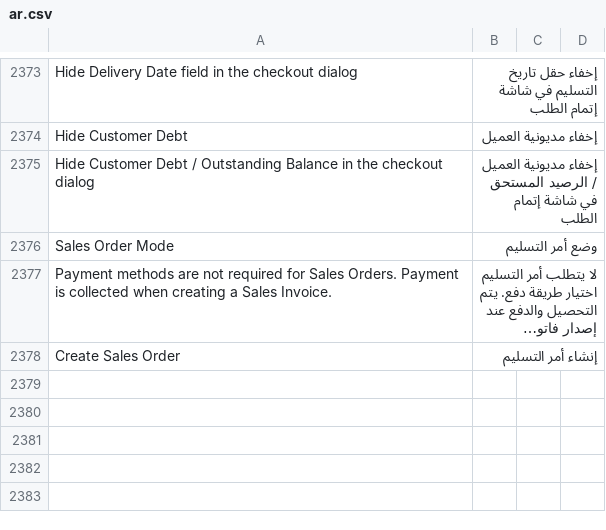
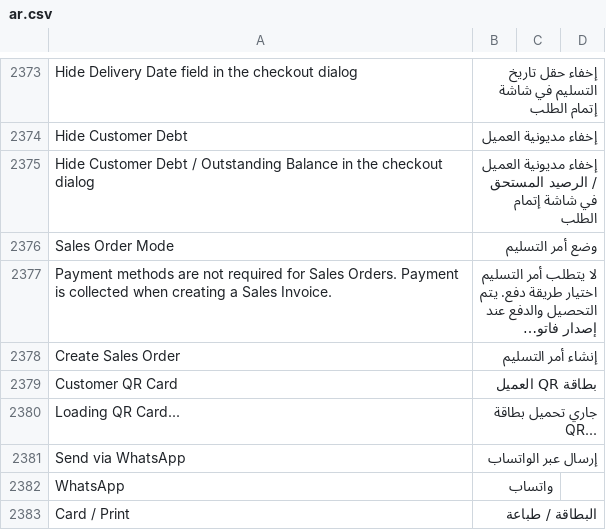
Before and after one commit to Mubtkir-ERP/mu-posnext, a CSV file: pos_next/translations/ar.csv, drawn as a sheet; only a part is shown, gaps mark what is left out; long unchanged cells end in …; the diff covers the shown part only.

Commit message:
feat: unified customer QR card, digital voucher balance page, and voucher expiry/reminder system (v1.24.0)

```diff
--- a/pos_next/translations/ar.csv
+++ b/pos_next/translations/ar.csv
@@ -2390 +2390,6 @@ Sales Order Mode,وضع أمر التسليم
 Create Sales Order,إنشاء أمر التسليم
+Customer QR Card,بطاقة QR العميل
+Loading QR Card...,جاري تحميل بطاقة QR...
+Send via WhatsApp,إرسال عبر الواتساب
+WhatsApp,واتساب
+Card / Print,البطاقة / طباعة
```
Also changed, not shown: 26 added rows elsewhere in this file, 14 other files.
